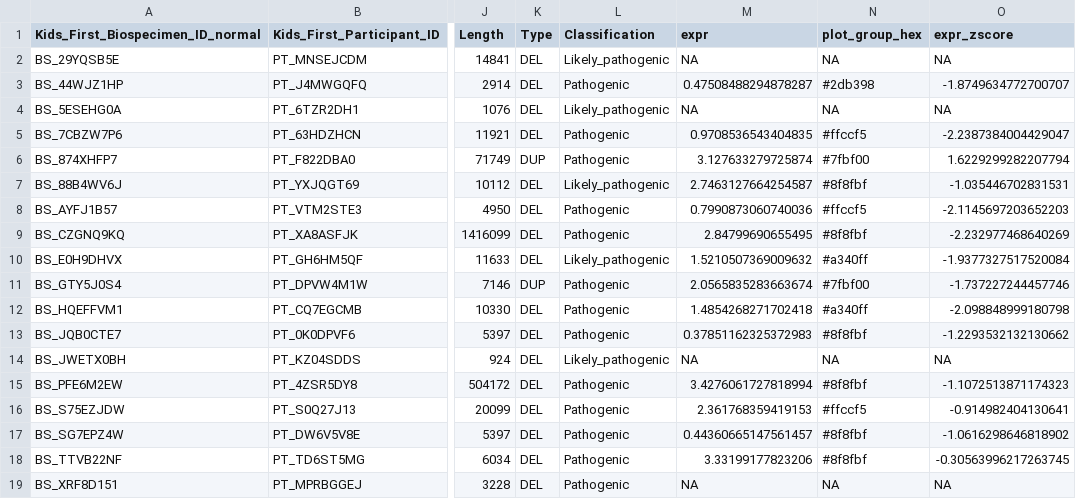
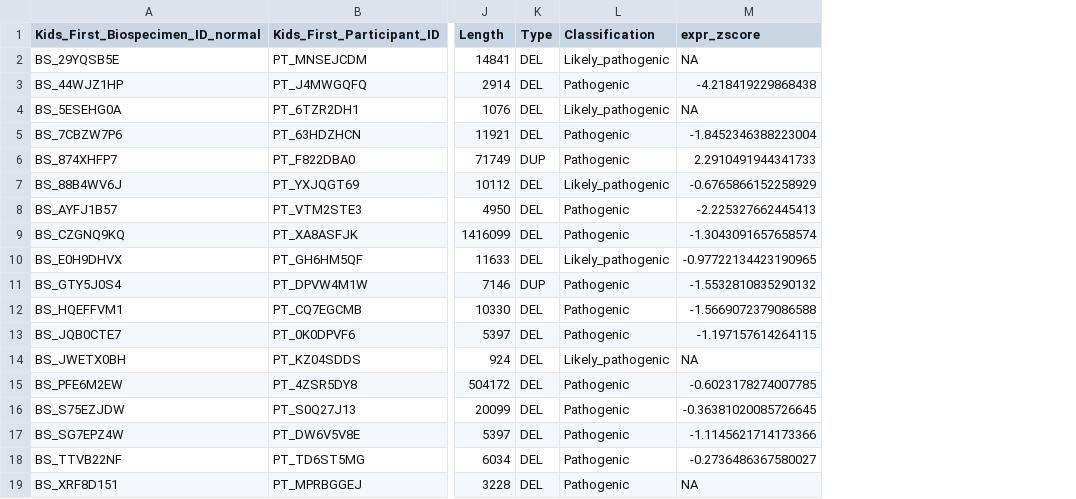
Before and after one commit to diskin-lab-chop/pbta-germline-somatic, a TSV file: analyses/two-hits/results/germline-sv-somatic-expr-cpgs.tsv, drawn as a sheet; only a part is shown, gaps mark what is left out; removed rows and columns are numbered as before the commit, all else as after; the diff names each change by its address in the sheet, - before the commit and + after, or states it on an @@ line.

```diff
--- a/analyses/two-hits/results/germline-sv-somatic-expr-cpgs.tsv
+++ b/analyses/two-hits/results/germline-sv-somatic-expr-cpgs.tsv
-column M (expr), rows 2-19: NA | 0.47508488294878287 | NA | 0.9708536543404835 | 3.127633279725874 | 2.7463127664254587 | 0.7990873060740036 | 2.84799690655495 | 1.5210507369009632 | 2.0565835283663674 | 1.4854268271702418 | 0.37851162325372983 | NA | 3.4276061727818994 | 2.361768359419153 | 0.44360665147561457 | 3.33199177823206 | NA
-column N (plot_group_hex), rows 2-19: NA | #2db398 | NA | #ffccf5 | #7fbf00 | #8f8fbf | #ffccf5 | #8f8fbf | #a340ff | #7fbf00 | #a340ff | #8f8fbf | NA | #8f8fbf | #ffccf5 | #8f8fbf | #8f8fbf | NA
-M3 (expr_zscore): -1.8749634772700707
+M3 (expr_zscore): -4.218419229868438
-M5 (expr_zscore): -2.2387384004429047
+M5 (expr_zscore): -1.8452346388223004
-M6 (expr_zscore): 1.6229299282207794
+M6 (expr_zscore): 2.2910491944341733
-M7 (expr_zscore): -1.035446702831531
+M7 (expr_zscore): -0.6765866152258929
-M8 (expr_zscore): -2.1145697203652203
+M8 (expr_zscore): -2.225327662445413
-M9 (expr_zscore): -2.232977468640269
+M9 (expr_zscore): -1.3043091657658574
-M10 (expr_zscore): -1.9377327517520084
+M10 (expr_zscore): -0.97722134423190965
-M11 (expr_zscore): -1.737227244457746
+M11 (expr_zscore): -1.5532810835290132
-M12 (expr_zscore): -2.098848999180798
+M12 (expr_zscore): -1.5669072379086588
-M13 (expr_zscore): -1.2293532132130662
+M13 (expr_zscore): -1.197157614264115
-M15 (expr_zscore): -1.1072513871174323
+M15 (expr_zscore): -0.6023178274007785
-M16 (expr_zscore): -0.914982404130641
+M16 (expr_zscore): -0.36381020085726645
-M17 (expr_zscore): -1.0616298646818902
+M17 (expr_zscore): -1.1145621714173366
-M18 (expr_zscore): -0.30563996217263745
+M18 (expr_zscore): -0.2736486367580027
```
Also changed, not shown: analyses/two-hits/results/candidate_plp_associated_splice_events.tsv, analyses/two-hits/results/germline-somatic-cnv-loh-cpgs.tsv, 31 other files.
